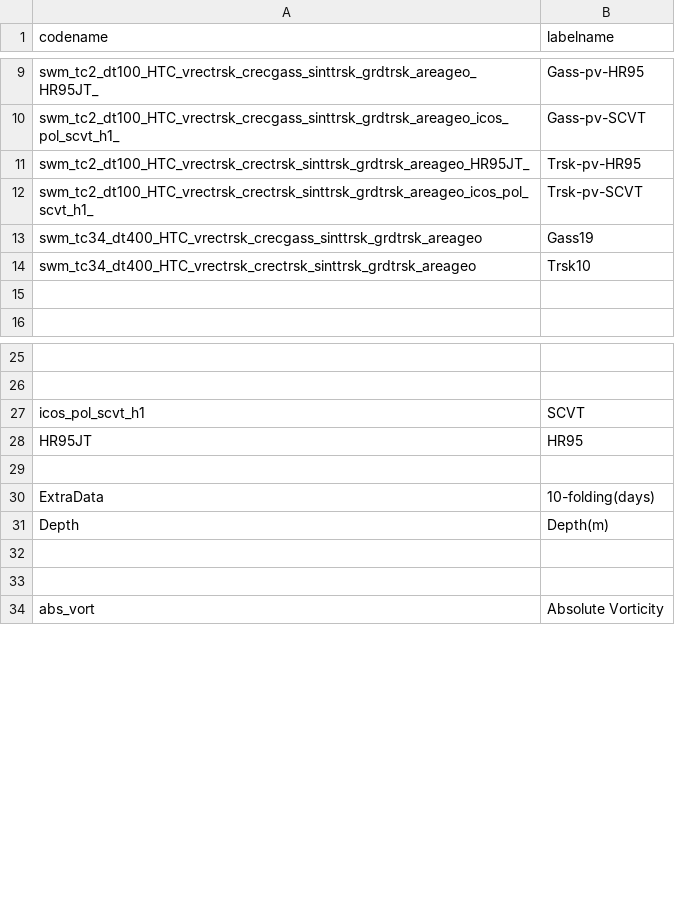
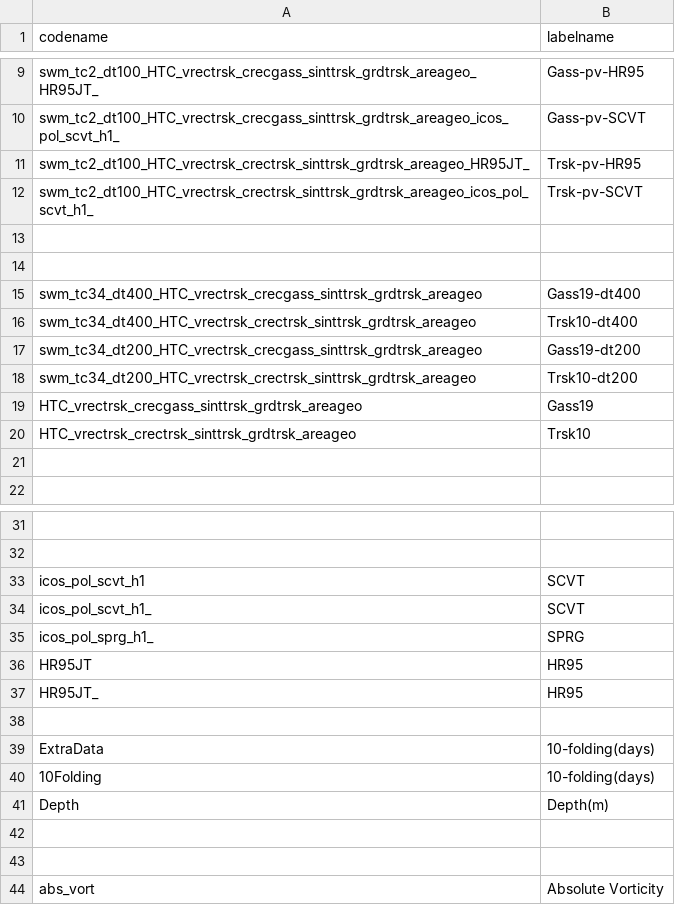
Before and after one commit to pedrospeixoto/iModel, a CSV file: pyscripts/fancy.csv, drawn as a sheet; only a part is shown, gaps mark what is left out; addresses are those after the commit; the diff names each change by its address in the sheet, - before the commit and + after, or states it on an @@ line.

```diff
--- a/pyscripts/fancy.csv
+++ b/pyscripts/fancy.csv
+row 13: (empty)
+row 14: (empty)
-B15 (labelname): Gass19
+B15 (labelname): Gass19-dt400
-B16 (labelname): Trsk10
+B16 (labelname): Trsk10-dt400
+row 17: swm_tc34_dt200_HTC_vrectrsk_crecgass_sinttrsk_grdtrsk_areageo | Gass19-dt200
+row 18: swm_tc34_dt200_HTC_vrectrsk_crectrsk_sinttrsk_grdtrsk_areageo | Trsk10-dt200
+row 19: HTC_vrectrsk_crecgass_sinttrsk_grdtrsk_areageo | Gass19
+row 20: HTC_vrectrsk_crectrsk_sinttrsk_grdtrsk_areageo | Trsk10
+row 34: icos_pol_scvt_h1_ | SCVT
+row 35: icos_pol_sprg_h1_ | SPRG
+row 37: HR95JT_ | HR95
+row 40: 10Folding | 10-folding(days)
```
Also changed, not shown: pyscripts/filter.csv, pyscripts/options_swm_hols.csv, 8 other files.
